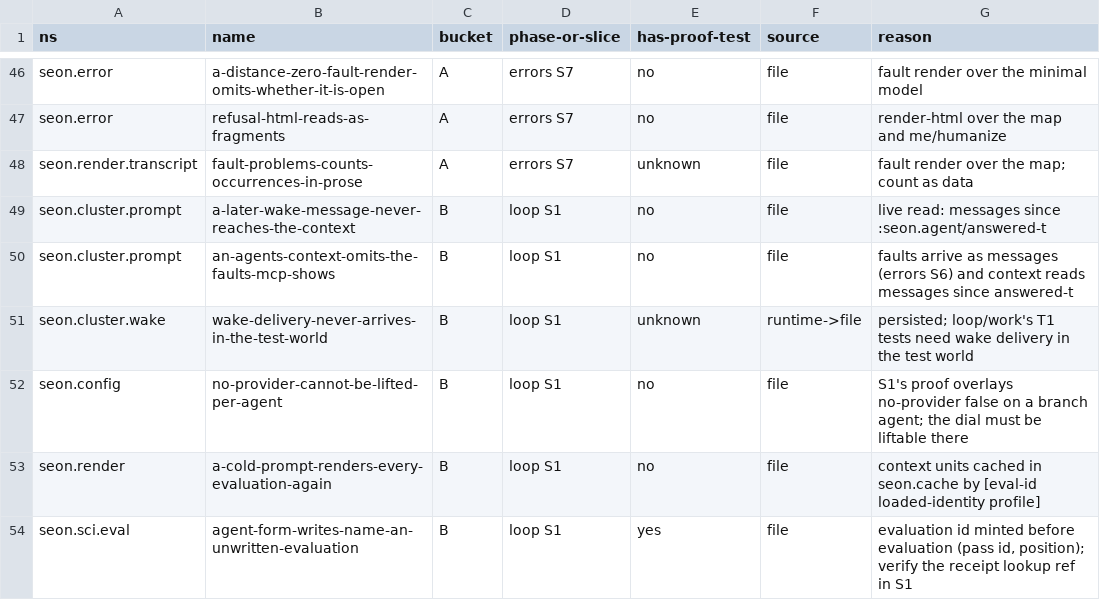
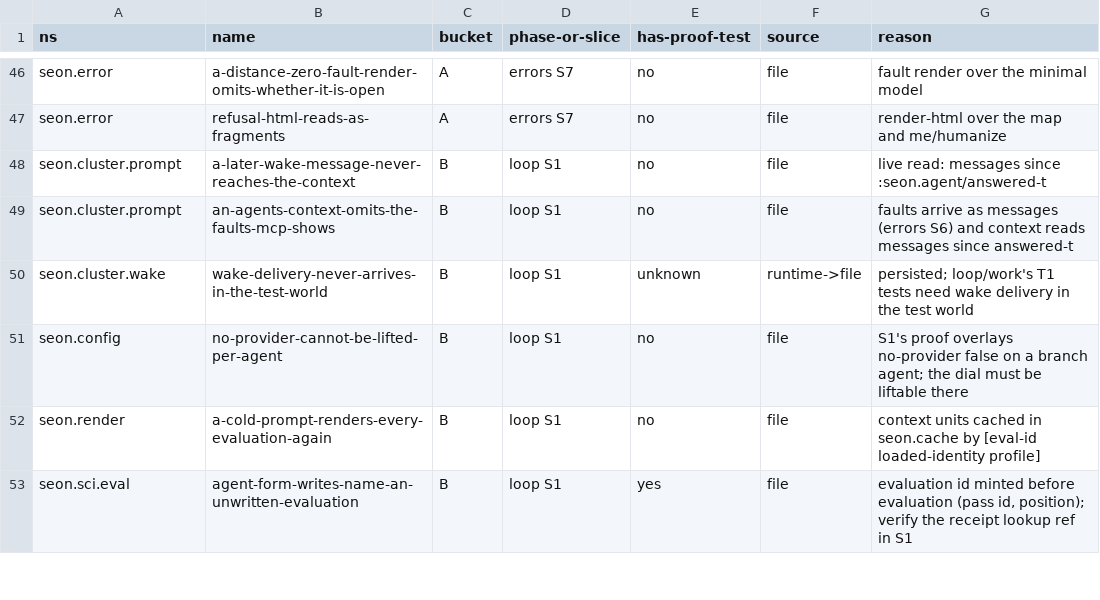
Before and after one commit to seantempesta/seon, a TSV file: docs/seon/schedule/triage.tsv, drawn as a sheet; only a part is shown, gaps mark what is left out; the diff names each change by its address in the sheet, - before the commit and + after, or states it on an @@ line.

```diff
--- a/docs/seon/schedule/triage.tsv
+++ b/docs/seon/schedule/triage.tsv
-row 48: seon.render.transcript | fault-problems-counts-occurrences-in-prose | A | errors S7 | unknown | file | fault render over the map; count as data
```
Also changed, not shown: 1 other file.
